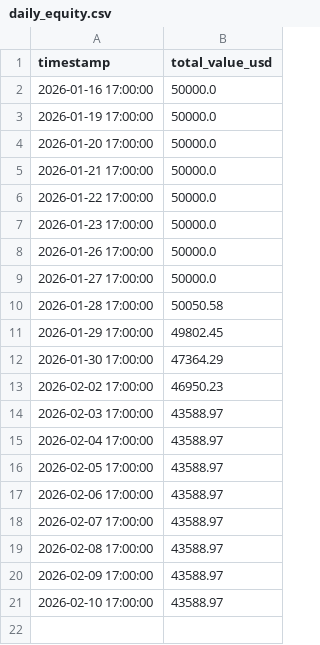
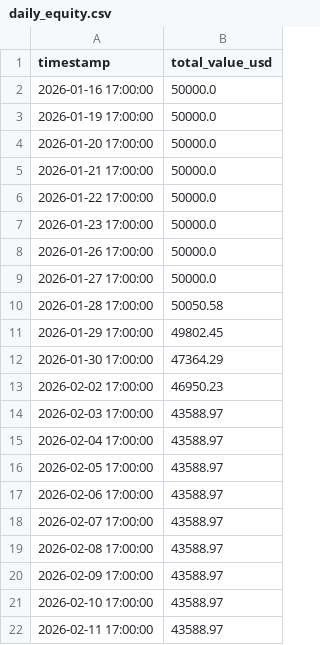
Before and after one commit to rozavala/real_options, a CSV file: dev/data/daily_equity.csv, drawn as a sheet.

```diff
--- a/dev/data/daily_equity.csv
+++ b/dev/data/daily_equity.csv
@@ -21 +21,2 @@ timestamp,total_value_usd
 2026-02-10 17:00:00,43588.97
+2026-02-11 17:00:00,43588.97
```
Also changed, not shown: 8 other files.
